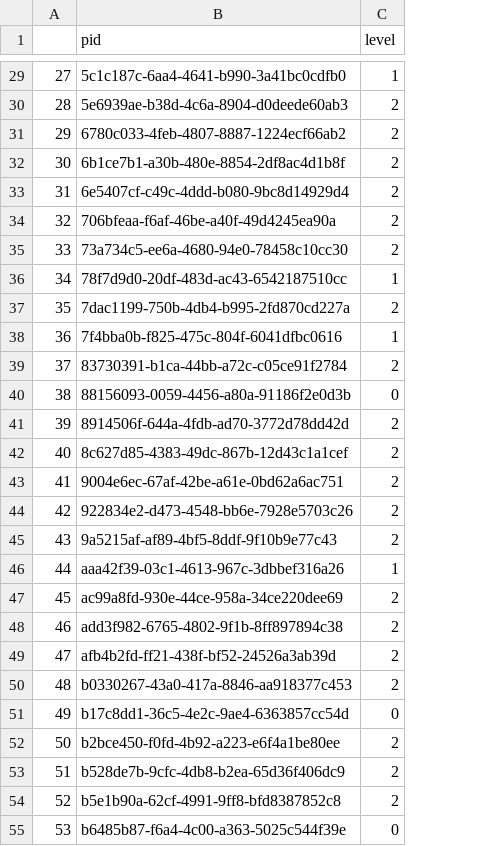
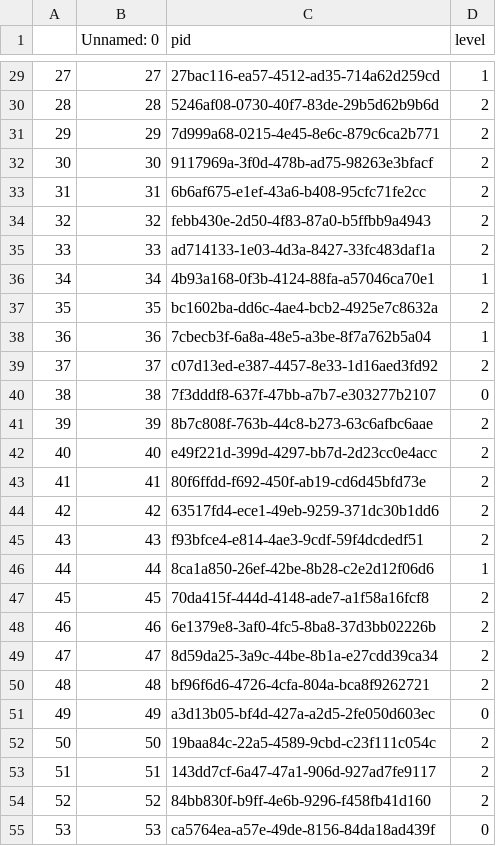
Before and after one commit to int-brain-lab/paper-reproducible-ephys, a CSV file: data_releases/release_2022_11.csv, drawn as a sheet; only a part is shown, gaps mark what is left out; addresses are those after the commit; the diff covers the shown part only; the diff names each change by its address in the sheet, - before the commit and + after, or states it on an @@ line.

```diff
--- a/data_releases/release_2022_11.csv
+++ b/data_releases/release_2022_11.csv
+column B (Unnamed: 0), rows 29-55: 27 | 28 | 29 | 30 | 31 | 32 | 33 | 34 | 35 | 36 | 37 | 38 | 39 | 40 | 41 | 42 | 43 | 44 | 45 | 46 | 47 | 48 | 49 | 50 | 51 | 52 | 53
-C29 (pid): 5c1c187c-6aa4-4641-b990-3a41bc0cdfb0
+C29 (pid): 27bac116-ea57-4512-ad35-714a62d259cd
-C30 (pid): 5e6939ae-b38d-4c6a-8904-d0deede60ab3
+C30 (pid): 5246af08-0730-40f7-83de-29b5d62b9b6d
-C31 (pid): 6780c033-4feb-4807-8887-1224ecf66ab2
+C31 (pid): 7d999a68-0215-4e45-8e6c-879c6ca2b771
-C32 (pid): 6b1ce7b1-a30b-480e-8854-2df8ac4d1b8f
+C32 (pid): 9117969a-3f0d-478b-ad75-98263e3bfacf
-C33 (pid): 6e5407cf-c49c-4ddd-b080-9bc8d14929d4
+C33 (pid): 6b6af675-e1ef-43a6-b408-95cfc71fe2cc
-C34 (pid): 706bfeaa-f6af-46be-a40f-49d4245ea90a
+C34 (pid): febb430e-2d50-4f83-87a0-b5ffbb9a4943
-C35 (pid): 73a734c5-ee6a-4680-94e0-78458c10cc30
+C35 (pid): ad714133-1e03-4d3a-8427-33fc483daf1a
-C36 (pid): 78f7d9d0-20df-483d-ac43-6542187510cc
+C36 (pid): 4b93a168-0f3b-4124-88fa-a57046ca70e1
-C37 (pid): 7dac1199-750b-4db4-b995-2fd870cd227a
+C37 (pid): bc1602ba-dd6c-4ae4-bcb2-4925e7c8632a
-C38 (pid): 7f4bba0b-f825-475c-804f-6041dfbc0616
+C38 (pid): 7cbecb3f-6a8a-48e5-a3be-8f7a762b5a04
-C39 (pid): 83730391-b1ca-44bb-a72c-c05ce91f2784
+C39 (pid): c07d13ed-e387-4457-8e33-1d16aed3fd92
-C40 (pid): 88156093-0059-4456-a80a-91186f2e0d3b
+C40 (pid): 7f3dddf8-637f-47bb-a7b7-e303277b2107
-C41 (pid): 8914506f-644a-4fdb-ad70-3772d78dd42d
+C41 (pid): 8b7c808f-763b-44c8-b273-63c6afbc6aae
-C42 (pid): 8c627d85-4383-49dc-867b-12d43c1a1cef
+C42 (pid): e49f221d-399d-4297-bb7d-2d23cc0e4acc
-C43 (pid): 9004e6ec-67af-42be-a61e-0bd62a6ac751
+C43 (pid): 80f6ffdd-f692-450f-ab19-cd6d45bfd73e
-C44 (pid): 922834e2-d473-4548-bb6e-7928e5703c26
+C44 (pid): 63517fd4-ece1-49eb-9259-371dc30b1dd6
-C45 (pid): 9a5215af-af89-4bf5-8ddf-9f10b9e77c43
+C45 (pid): f93bfce4-e814-4ae3-9cdf-59f4dcdedf51
-C46 (pid): aaa42f39-03c1-4613-967c-3dbbef316a26
+C46 (pid): 8ca1a850-26ef-42be-8b28-c2e2d12f06d6
-C47 (pid): ac99a8fd-930e-44ce-958a-34ce220dee69
+C47 (pid): 70da415f-444d-4148-ade7-a1f58a16fcf8
-C48 (pid): add3f982-6765-4802-9f1b-8ff897894c38
+C48 (pid): 6e1379e8-3af0-4fc5-8ba8-37d3bb02226b
-C49 (pid): afb4b2fd-ff21-438f-bf52-24526a3ab39d
+C49 (pid): 8d59da25-3a9c-44be-8b1a-e27cdd39ca34
-C50 (pid): b0330267-43a0-417a-8846-aa918377c453
+C50 (pid): bf96f6d6-4726-4cfa-804a-bca8f9262721
-C51 (pid): b17c8dd1-36c5-4e2c-9ae4-6363857cc54d
+C51 (pid): a3d13b05-bf4d-427a-a2d5-2fe050d603ec
-C52 (pid): b2bce450-f0fd-4b92-a223-e6f4a1be80ee
+C52 (pid): 19baa84c-22a5-4589-9cbd-c23f111c054c
-C53 (pid): b528de7b-9cfc-4db8-b2ea-65d36f406dc9
+C53 (pid): 143dd7cf-6a47-47a1-906d-927ad7fe9117
-C54 (pid): b5e1b90a-62cf-4991-9ff8-bfd8387852c8
+C54 (pid): 84bb830f-b9ff-4e6b-9296-f458fb41d160
-C55 (pid): b6485b87-f6a4-4c00-a363-5025c544f39e
+C55 (pid): ca5764ea-a57e-49de-8156-84da18ad439f
```
Also changed, not shown: 46 edited cells elsewhere in this file.
